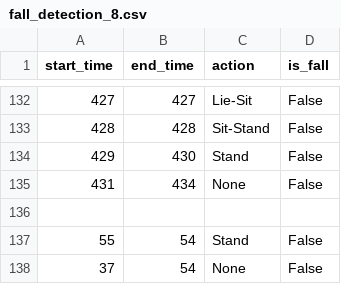
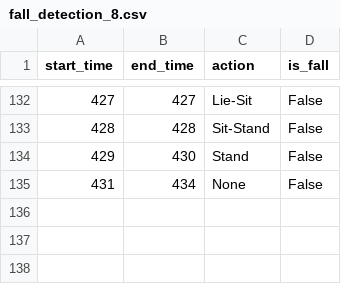
Before and after one commit to pat2echo/AI-Posture-Monitor, a CSV file: labels/fall_detection_8.csv, drawn as a sheet; only a part is shown, gaps mark what is left out; the diff names each change by its address in the sheet, - before the commit and + after, or states it on an @@ line.

Commit message:
Label Validation Video 7

```diff
--- a/labels/fall_detection_8.csv
+++ b/labels/fall_detection_8.csv
-row 136: (empty)
-row 137: 55 | 54 | Stand | False
-row 138: 37 | 54 | None | False
```
Also changed, not shown: labels/fall_detection_9.csv.
